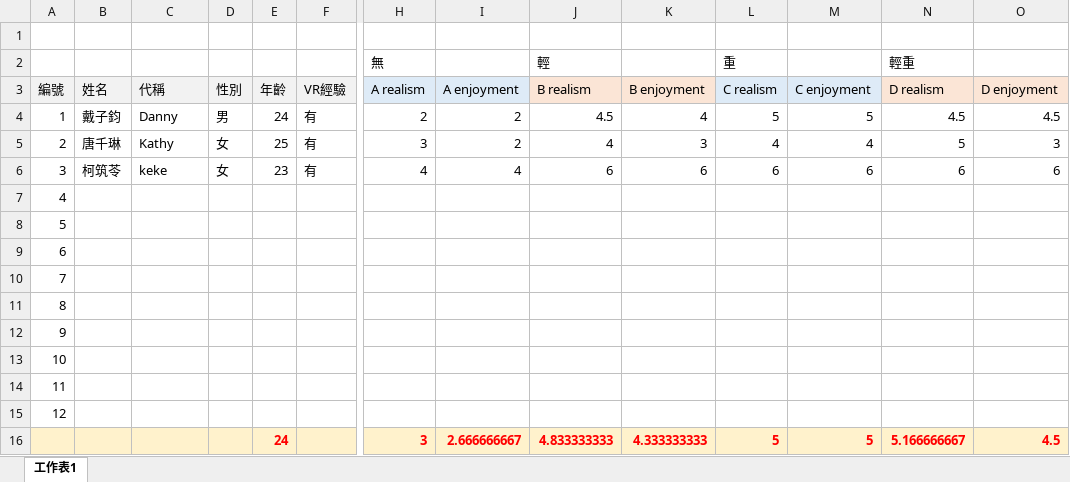
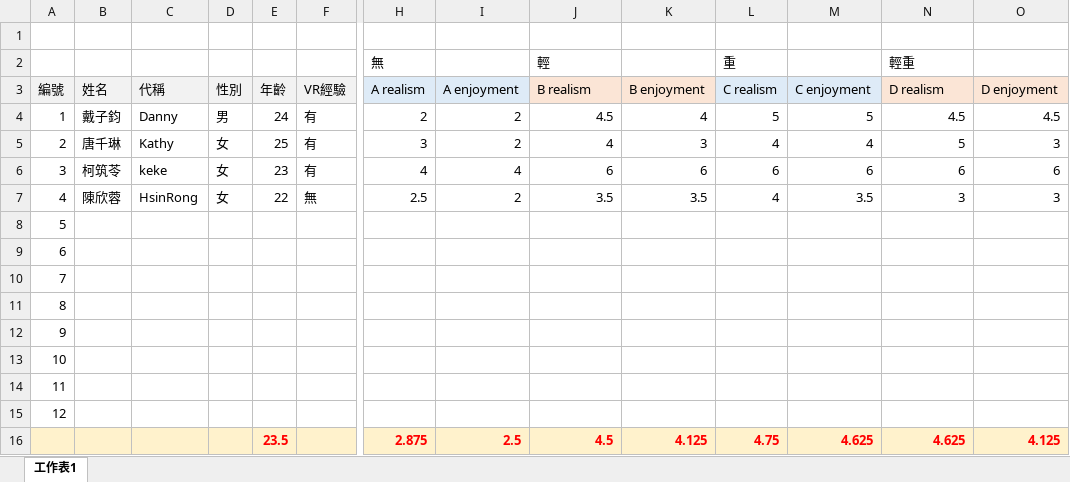
Before and after one commit to HongYu-CHANG/FacePush, an Excel workbook: DC MOTOR/Applicaton/Boxer Game/Results/Study2_Questionnaire_Results.xlsx, sheet 工作表1, drawn as a sheet; only a part is shown, gaps mark what is left out; values as stored, in another font and other column widths than the file's, no borders; removed rows and columns are numbered as before the commit, all else as after; rows hold the shown columns only; the diff names each change by its address in the sheet, - before the commit and + after, or states it on an @@ line.

Commit message:
0327_study2_HsinRong

```diff
--- a/DC MOTOR/Applicaton/Boxer Game/Results/Study2_Questionnaire_Results.xlsx (sheet 工作表1)
+++ b/DC MOTOR/Applicaton/Boxer Game/Results/Study2_Questionnaire_Results.xlsx (sheet 工作表1)
-B7 (姓名): (empty)
+B7 (姓名): 陳欣蓉
-C7 (代稱): (empty)
+C7 (代稱): HsinRong
-D7 (性別): (empty)
+D7 (性別): 女
-E7 (年齡): (empty)
+E7 (年齡): 22
-F7 (VR經驗): (empty)
+F7 (VR經驗): 無
-H7 (A realism): (empty)
+H7 (A realism): 2.5
-I7 (A enjoyment): (empty)
+I7 (A enjoyment): 2
-J7 (B realism): (empty)
+J7 (B realism): 3.5
-K7 (B enjoyment): (empty)
+K7 (B enjoyment): 3.5
-L7 (C realism): (empty)
+L7 (C realism): 4
-M7 (C enjoyment): (empty)
+M7 (C enjoyment): 3.5
-N7 (D realism): (empty)
+N7 (D realism): 3
-O7 (D enjoyment): (empty)
+O7 (D enjoyment): 3
-row 16:  |  |  |  | 24 |  | 3 | 2.666666667 | 4.833333333 | 4.333333333 | 5 | 5 | 5.166666667 | 4.5
+row 16:  |  |  |  | 23.5 |  | 2.875 | 2.5 | 4.5 | 4.125 | 4.75 | 4.625 | 4.625 | 4.125
```
Also changed, not shown: 6 other files.
